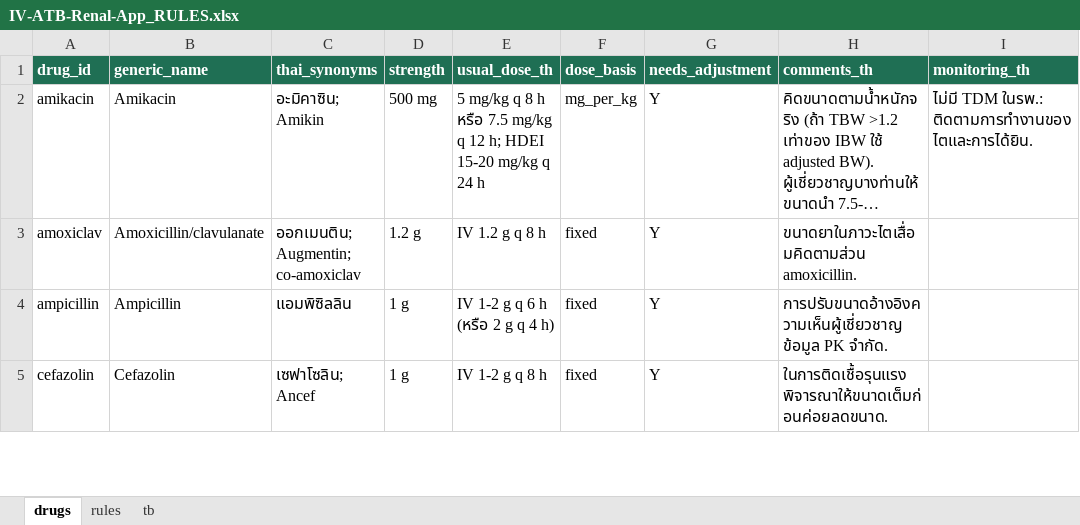
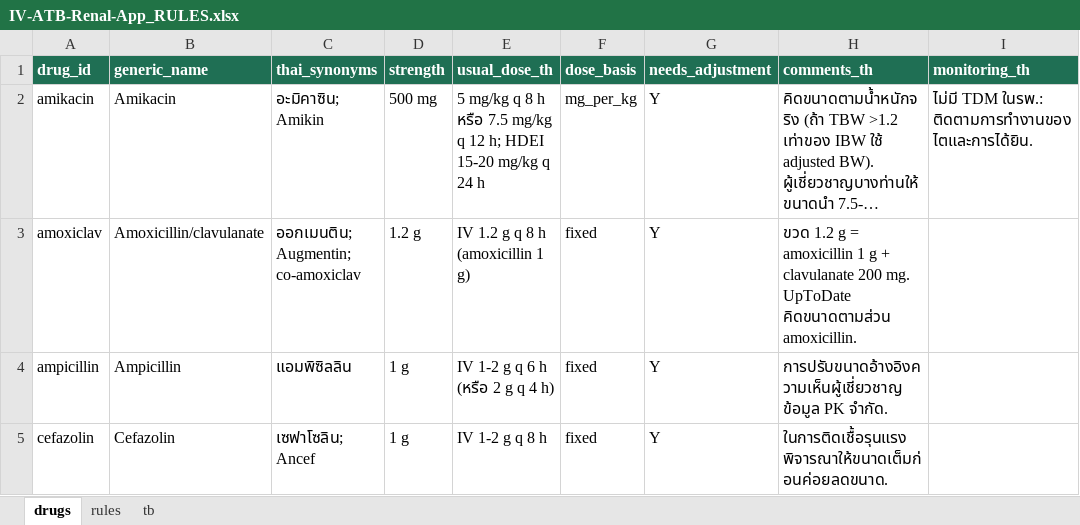
Before and after one commit to Tamonwan-chan/ATB-CKD, an Excel workbook: App/IV-ATB-Renal-App_RULES.xlsx, sheet drugs, drawn as a sheet; only a part is shown; long unchanged cells end in …; values as stored, in another font and other column widths than the file's, no borders; the diff names each change by its address in the sheet, - before the commit and + after, or states it on an @@ line.

```diff
--- a/App/IV-ATB-Renal-App_RULES.xlsx (sheet drugs)
+++ b/App/IV-ATB-Renal-App_RULES.xlsx (sheet drugs)
-E3 (usual_dose_th): IV 1.2 g q 8 h
+E3 (usual_dose_th): IV 1.2 g q 8 h (amoxicillin 1 g)
-H3 (comments_th): ขนาดยาในภาวะไตเสื่อมคิดตามส่วน amoxicillin.
+H3 (comments_th): ขวด 1.2 g = amoxicillin 1 g + clavulanate 200 mg. UpToDate คิดขนาดตามส่วน amoxicillin.
```
Also changed, not shown: sheet rules, IV-ATB-Renal-Adjustment_TABLE_EN+TH.xlsx, 3 other files.
